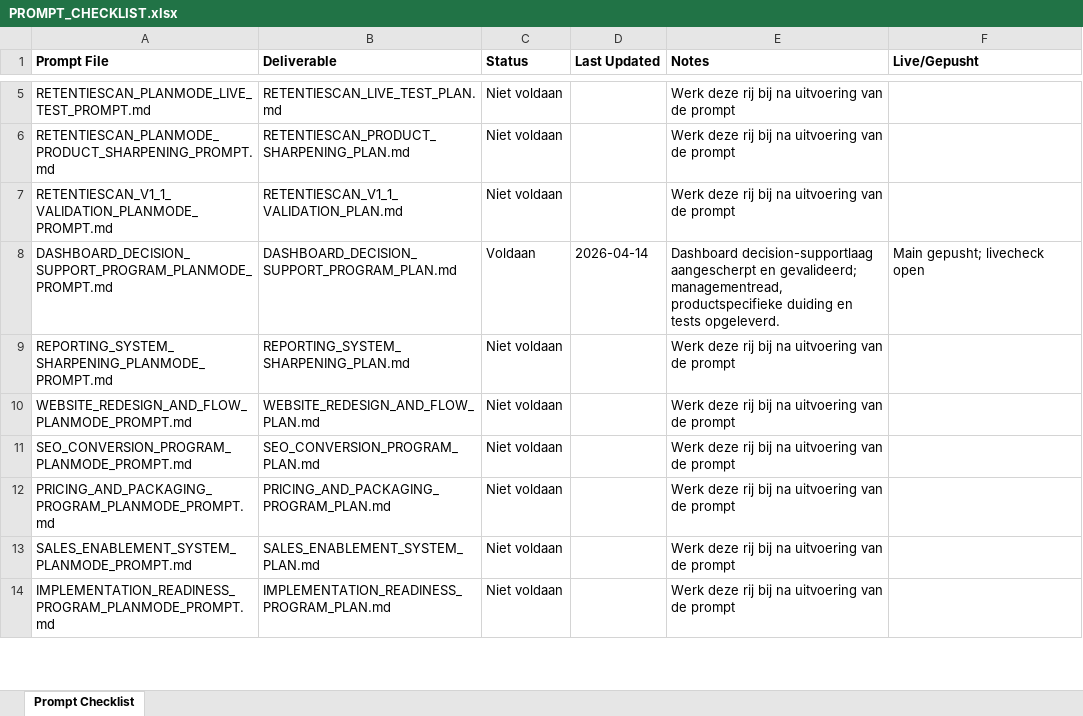
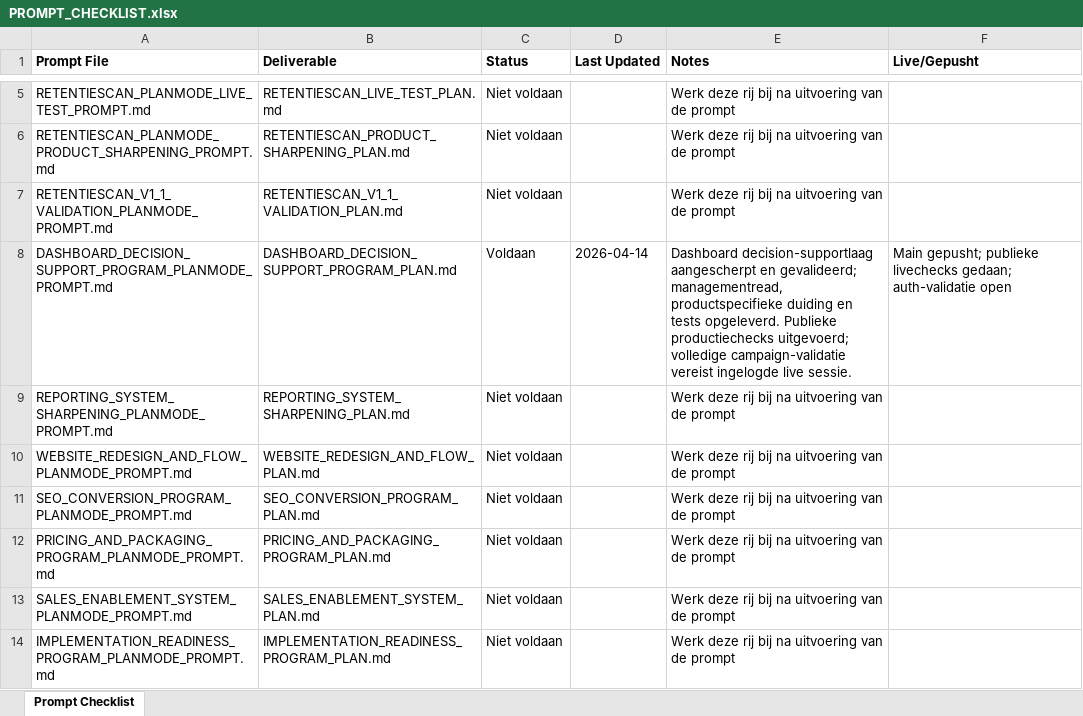
Before and after one commit to larshengel08-lang/VerisightSaaS, an Excel workbook: docs/prompts/PROMPT_CHECKLIST.xlsx, sheet Prompt Checklist, drawn as a sheet; only a part is shown, gaps mark what is left out; values as stored, in another font and other column widths than the file's, no borders; the diff names each change by its address in the sheet, - before the commit and + after, or states it on an @@ line.

Commit message:
Document dashboard live validation

```diff
--- a/docs/prompts/PROMPT_CHECKLIST.xlsx (sheet Prompt Checklist)
+++ b/docs/prompts/PROMPT_CHECKLIST.xlsx (sheet Prompt Checklist)
-E8 (Notes): …tests opgeleverd.
+E8 (Notes): …tests opgeleverd. Publieke productiechecks uitgevoerd; volledige campaign-validatie vereist ingelogde live sessie.
-F8 (Live/Gepusht): Main gepusht; livecheck open
+F8 (Live/Gepusht): Main gepusht; publieke livechecks gedaan; auth-validatie open
```
Also changed, not shown: 2 other files.
